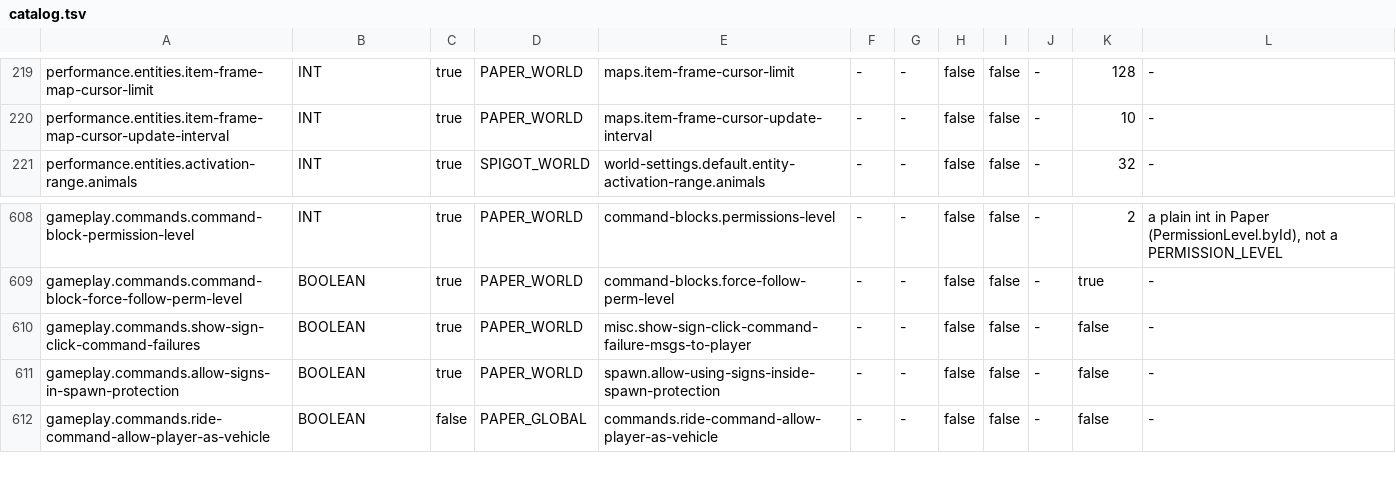
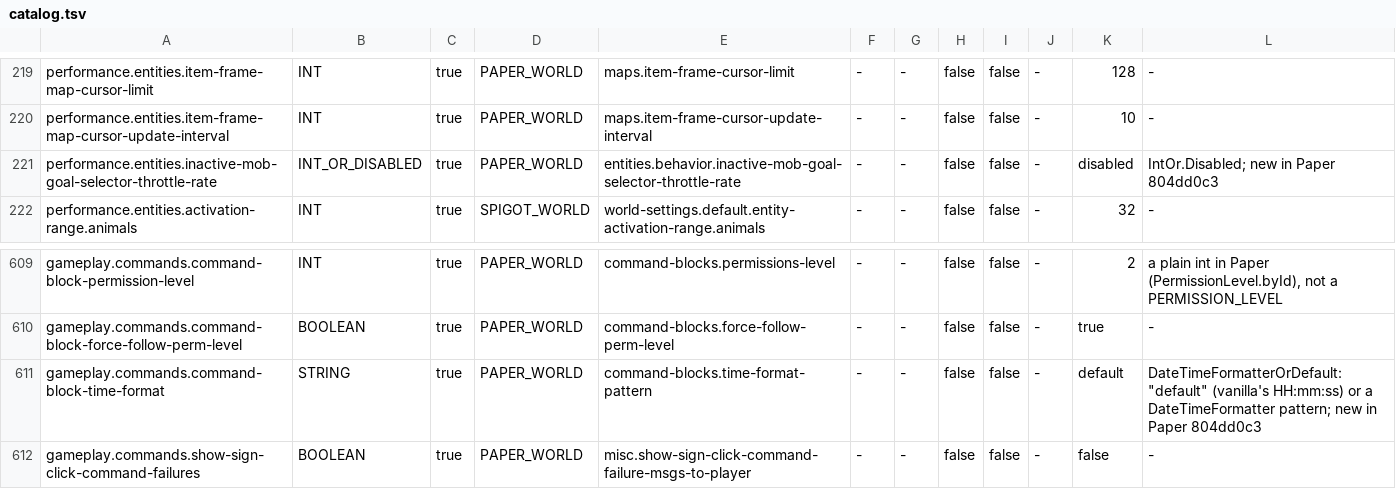
Before and after one commit to adrielorihuela/LegacyFolia, a TSV file: folia-server/src/main/resources/legacyfolia/catalog.tsv, drawn as a sheet; only a part is shown, gaps mark what is left out; the shorter side is filled out with more unchanged rows; the diff names each change by its address in the sheet, - before the commit and + after, or states it on an @@ line.

```diff
--- a/folia-server/src/main/resources/legacyfolia/catalog.tsv
+++ b/folia-server/src/main/resources/legacyfolia/catalog.tsv
+row 221: performance.entities.inactive-mob-goal-selector-throttle-rate | INT_OR_DISABLED | true | PAPER_WORLD | entities.behavior.inactive-mob-goal-selector-throttle-rate | - | - | false | false | - | disabled | IntOr.Disabled; new in Paper 804dd0c3
+row 611: gameplay.commands.command-block-time-format | STRING | true | PAPER_WORLD | command-blocks.time-format-pattern | - | - | false | false | - | default | DateTimeFormatterOrDefault: "default" (vanilla's HH:mm:ss) or a DateTimeFormatter pattern; new in Paper 804dd0c3
```
Also changed, not shown: 3 other files.
